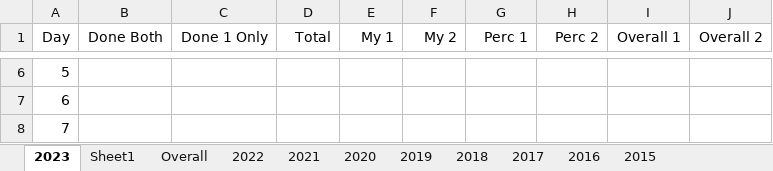
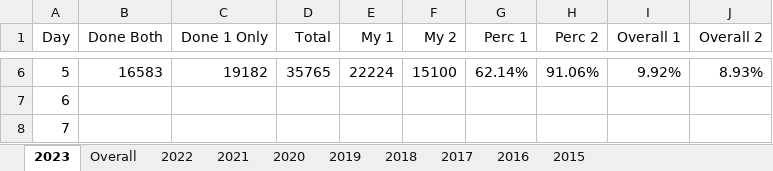
Before and after one commit to andrewscodedump/Advent, an Excel workbook: Documents/AdventStats.xlsx, sheet 2023, drawn as a sheet; only a part is shown, gaps mark what is left out; values as stored, in another font and other column widths than the file's, no borders; conditional formats not drawn; the diff covers the shown part only; the diff names each change by its address in the sheet, - before the commit and + after, or states it on an @@ line.

Commit message:
2023 day 5 done

```diff
--- a/Documents/AdventStats.xlsx (sheet 2023)
+++ b/Documents/AdventStats.xlsx (sheet 2023)
-sheet tab: Sheet1
-B6 (Done Both): (empty)
+B6 (Done Both): 16583
-C6 (Done 1 Only): (empty)
+C6 (Done 1 Only): 19182
-D6 (Total): (empty)
+D6 (Total): 35765
-E6 (My 1): (empty)
+E6 (My 1): 22224
-F6 (My 2): (empty)
+F6 (My 2): 15100
-G6 (Perc 1): (empty)
+G6 (Perc 1): 62.14%
-H6 (Perc 2): (empty)
+H6 (Perc 2): 91.06%
-I6 (Overall 1): (empty)
+I6 (Overall 1): 9.92%
-J6 (Overall 2): (empty)
+J6 (Overall 2): 8.93%
```
Also changed, not shown: 32 edited cells elsewhere in this sheet, sheet Overall, 7 other files.
